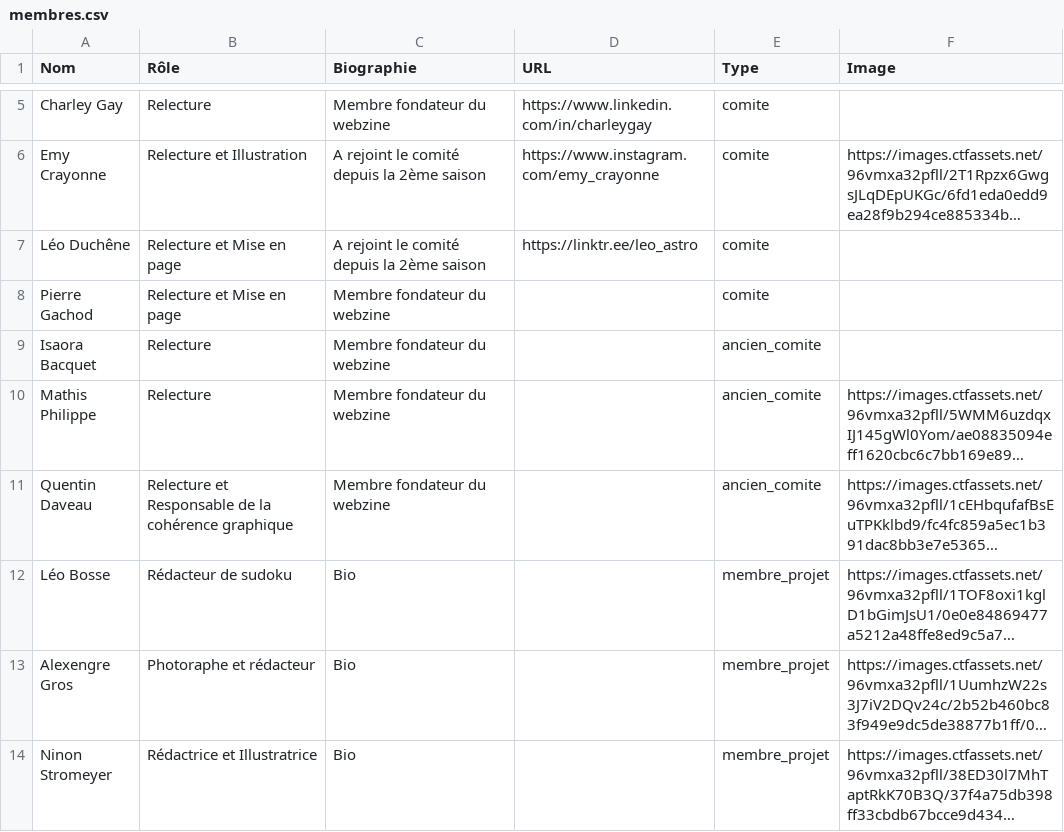
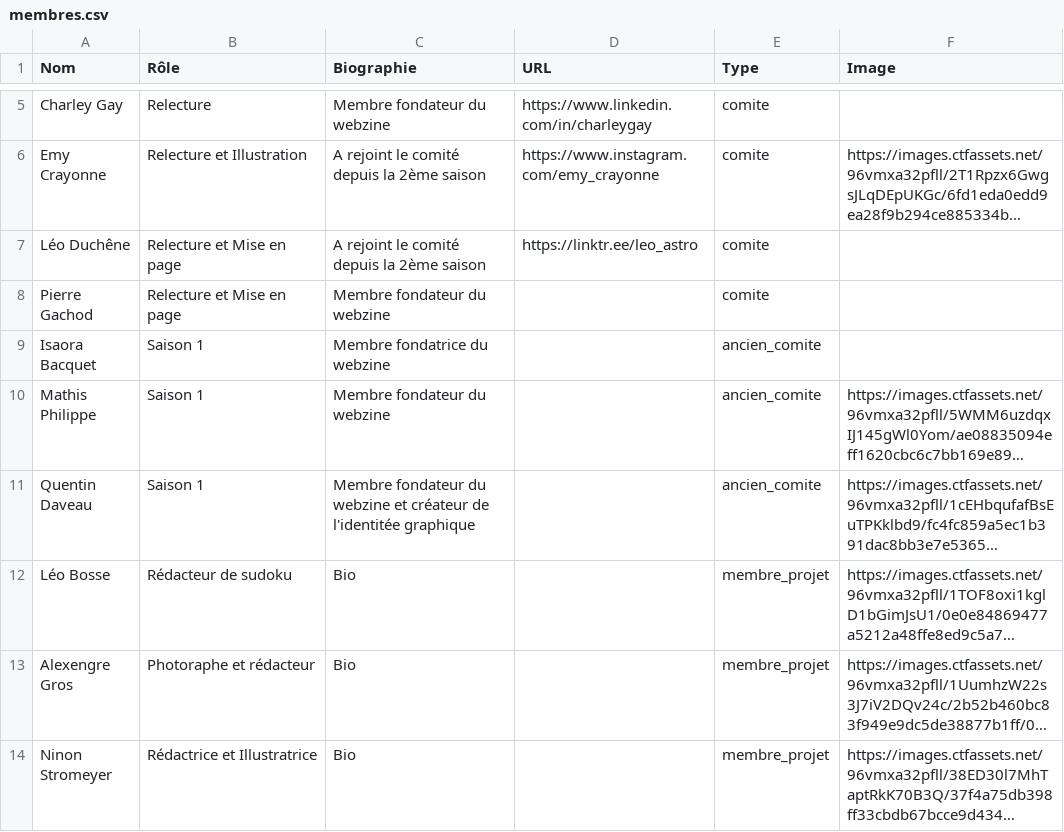
Before and after one commit to Troy314/Serotine_fork, a CSV file: membres.csv, drawn as a sheet; only a part is shown, gaps mark what is left out; long unchanged cells end in …; the diff names each change by its address in the sheet, - before the commit and + after, or states it on an @@ line.

```diff
--- a/membres.csv
+++ b/membres.csv
-B9:B10 (Rôle): Relecture
+B9:B10 (Rôle): Saison 1
-C9 (Biographie): Membre fondateur du webzine
+C9 (Biographie): Membre fondatrice du webzine
-B11 (Rôle): Relecture et Responsable de la cohérence graphique
+B11 (Rôle): Saison 1
-C11 (Biographie): …du webzine
+C11 (Biographie): …du webzine et créateur de l'identitée graphique
```
Also changed, not shown: 2 other files.
